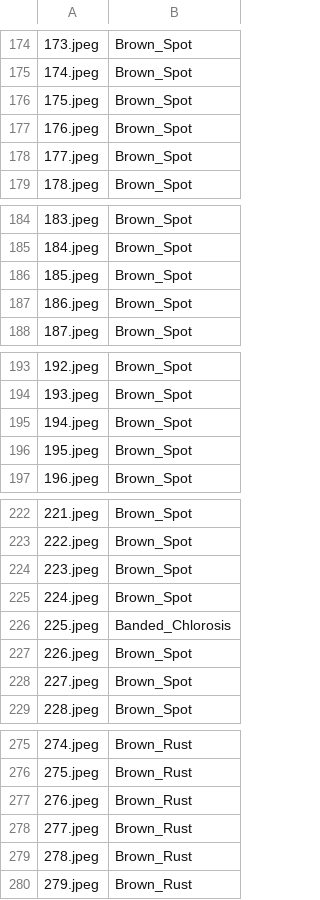
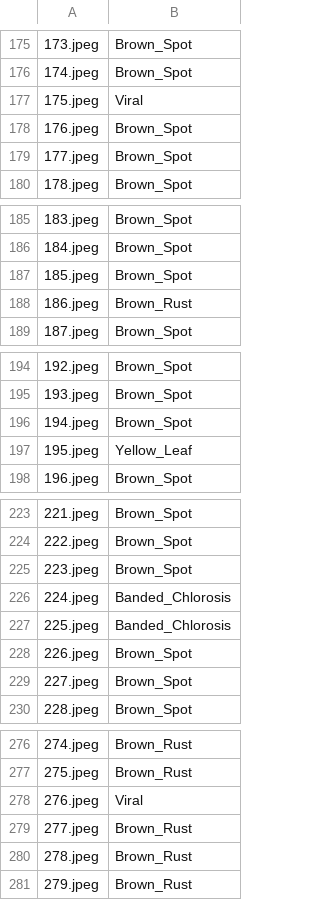
Before and after one commit to ktrin-u/KEY-Sugarcane-Image-Classifier, a CSV file: group4-model1-predictions.csv (was method2-results-ALL.csv), drawn as a sheet; only a part is shown, gaps mark what is left out; the diff covers the shown part only.

```diff
--- a/method2-results-ALL.csv
+++ b/group4-model1-predictions.csv
@@ -175,3 +176,3 @@
 174.jpeg,Brown_Spot
-175.jpeg,Brown_Spot
+175.jpeg,Viral
 176.jpeg,Brown_Spot
@@ -186,3 +187,3 @@
 185.jpeg,Brown_Spot
-186.jpeg,Brown_Spot
+186.jpeg,Brown_Rust
 187.jpeg,Brown_Spot
@@ -195,3 +196,3 @@
 194.jpeg,Brown_Spot
-195.jpeg,Brown_Spot
+195.jpeg,Yellow_Leaf
 196.jpeg,Brown_Spot
@@ -224,3 +225,3 @@
 223.jpeg,Brown_Spot
-224.jpeg,Brown_Spot
+224.jpeg,Banded_Chlorosis
 225.jpeg,Banded_Chlorosis
@@ -276,3 +277,3 @@
 275.jpeg,Brown_Rust
-276.jpeg,Brown_Rust
+276.jpeg,Viral
 277.jpeg,Brown_Rust
```
Also changed, not shown: 1 added row and 22 edited cells elsewhere in this file, 1 other file.
